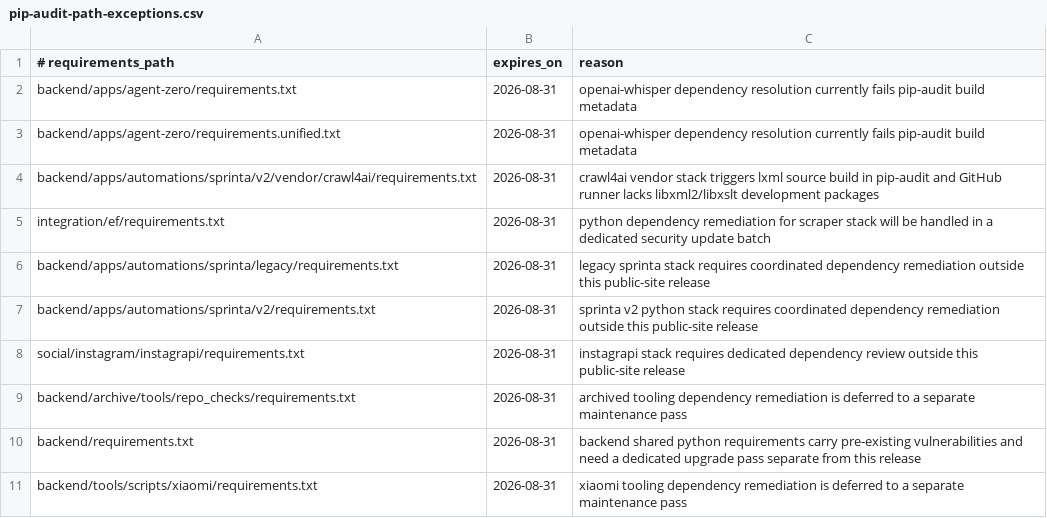
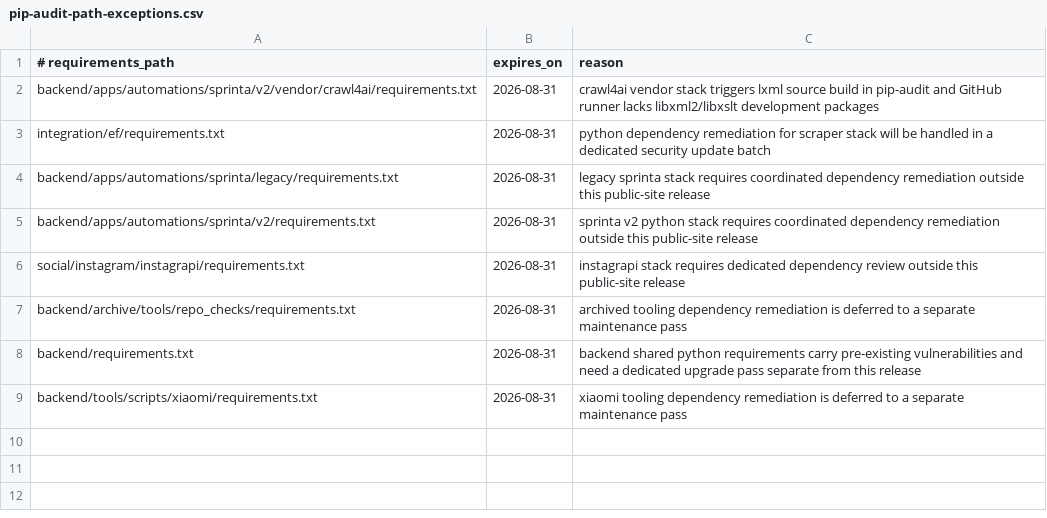
Before and after one commit to jubenitogarcia/skincos, a CSV file: .github/security/pip-audit-path-exceptions.csv, drawn as a sheet.

Commit message:
fix(agent-zero): update Whisper audit metadata

```diff
--- a/.github/security/pip-audit-path-exceptions.csv
+++ b/.github/security/pip-audit-path-exceptions.csv
@@ -1,4 +1,2 @@
 # requirements_path,expires_on,reason
-backend/apps/agent-zero/requirements.txt,2026-08-31,openai-whisper dependency resolution currently fails pip-audit build metadata
-backend/apps/agent-zero/requirements.unified.txt,2026-08-31,openai-whisper dependency resolution currently fails pip-audit build metadata
 backend/apps/automations/sprinta/v2/vendor/crawl4ai/requirements.txt,2026-08-31,crawl4ai vendor stack triggers lxml source build in pip-audit and GitHub runner lacks libxml2/libxslt development packages
```
Also changed, not shown: 4 other files.
